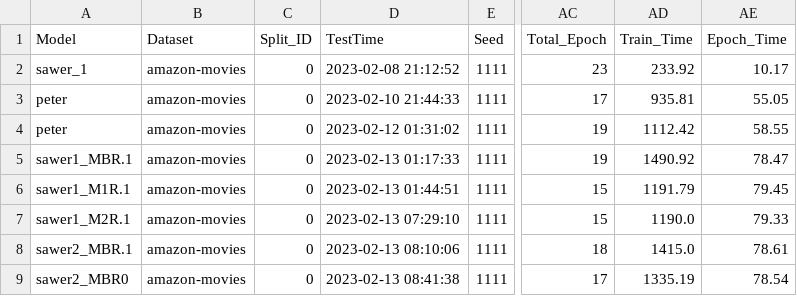
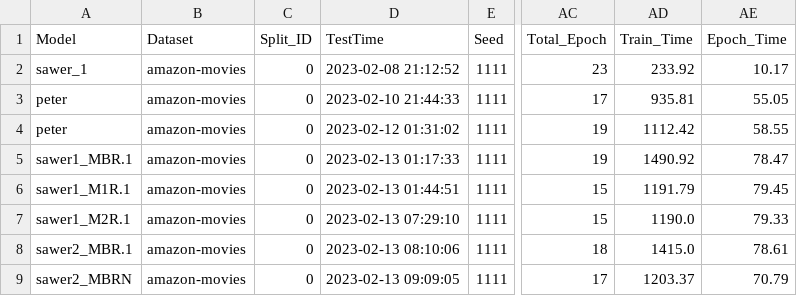
Before and after one commit to felixiao/TFM-SAWER, a CSV file: SEQUER/results/results.csv, drawn as a sheet; only a part is shown, gaps mark what is left out; the diff names each change by its address in the sheet, - before the commit and + after, or states it on an @@ line.

```diff
--- a/SEQUER/results/results.csv
+++ b/SEQUER/results/results.csv
-A9 (Model): sawer2_MBR0
+A9 (Model): sawer2_MBRN
-D9 (TestTime): 2023-02-13 08:41:38
+D9 (TestTime): 2023-02-13 09:09:05
-AD9 (Train_Time): 1335.19
+AD9 (Train_Time): 1203.37
-AE9 (Epoch_Time): 78.54
+AE9 (Epoch_Time): 70.79
```
Also changed, not shown: 2 other files.
